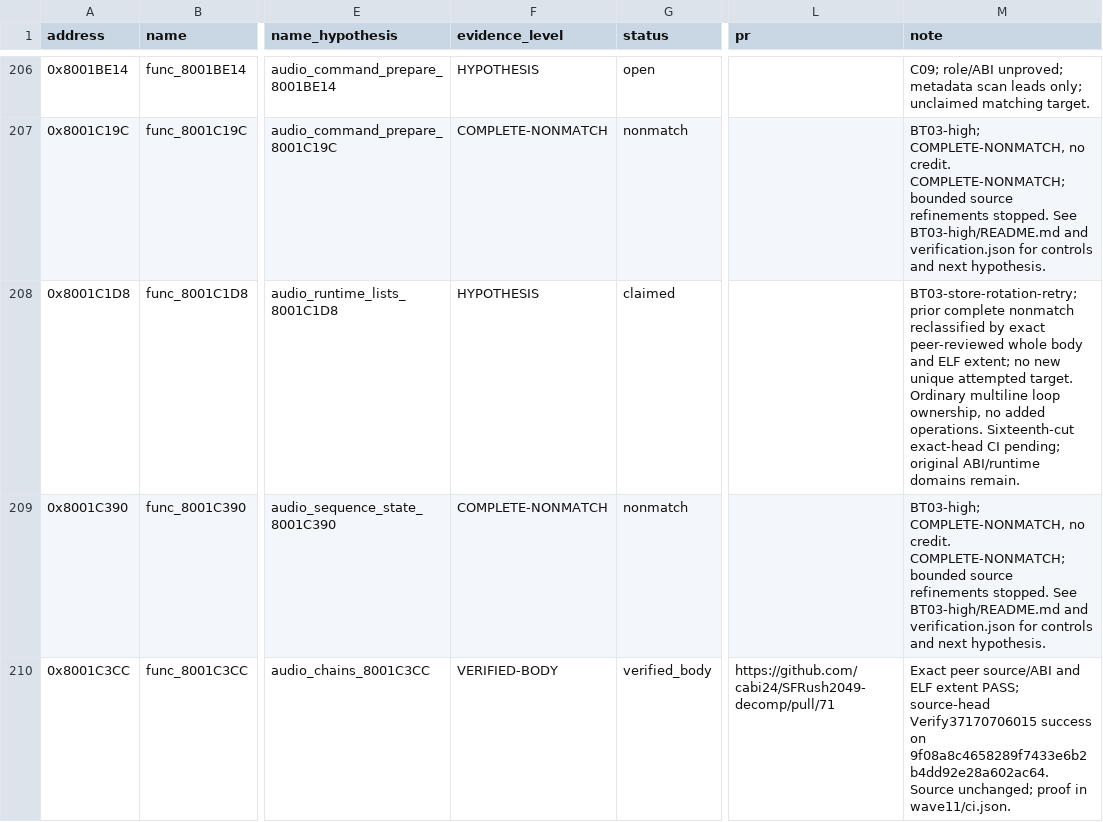
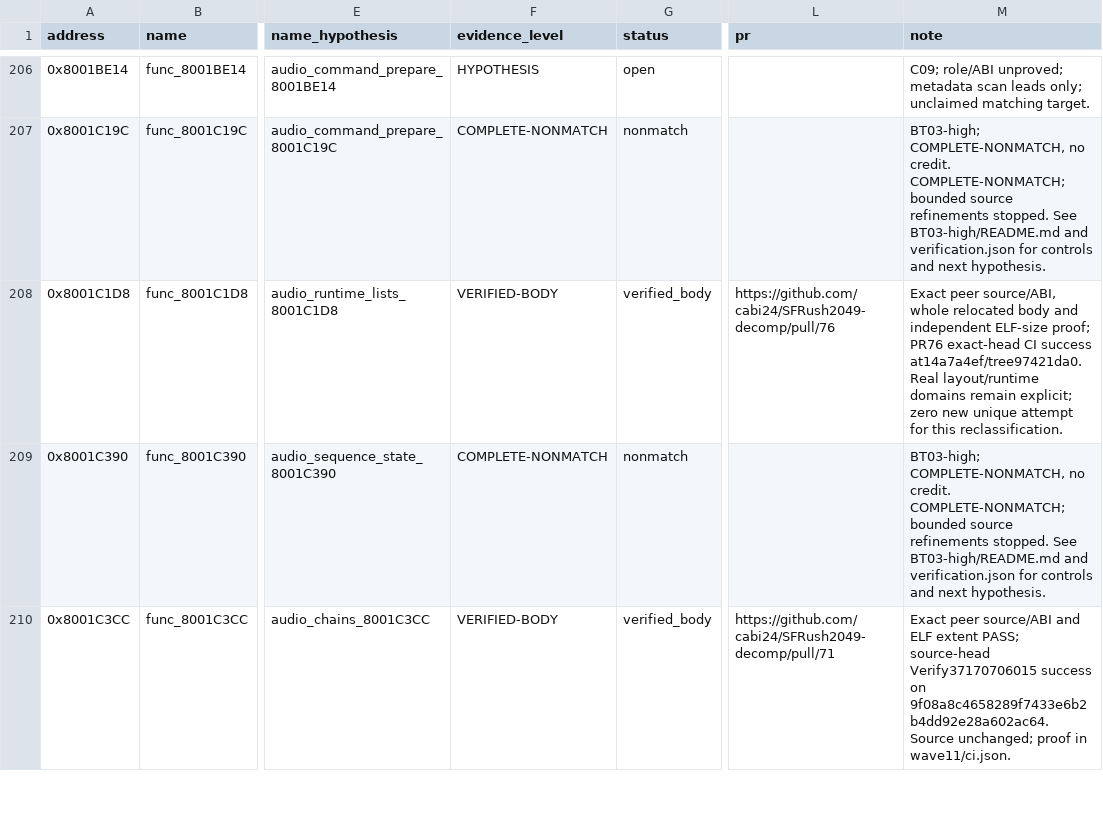
Before and after one commit to cabi24/SFRush2049-decomp, a CSV file: cloud/work/boot_tail/STATUS.csv, drawn as a sheet; only a part is shown, gaps mark what is left out; the diff covers the shown part only; the diff names each change by its address in the sheet, - before the commit and + after, or states it on an @@ line.

Commit message:
Match boot-tail voice allocation with proven source topology
Reclassify func_8001ECE0 as a fully relocated 276-byte match.
Preserve the historical eight-word nonmatch and all controls.
Two bounded source-family/scheduler controls preserve native ABI and domains.

240 matching bodies / 28372 bytes; 394 distinct attempted targets.
Independent source and aggregate reviews passed. No protected inputs changed.

```diff
--- a/cloud/work/boot_tail/STATUS.csv
+++ b/cloud/work/boot_tail/STATUS.csv
-F208 (evidence_level): HYPOTHESIS
+F208 (evidence_level): VERIFIED-BODY
-G208 (status): claimed
+G208 (status): verified_body
-L208 (pr): (empty)
+L208 (pr): https://github.com/cabi24/SFRush2049-decomp/pull/76
-M208 (note): BT03-store-rotation-retry; prior complete nonmatch reclassified by exact peer-reviewed whole body and ELF extent; no new unique attempted target. Ordinary multiline loop ownership, no added operations. Sixteenth-cut exact-head CI pending; original ABI/runtime domains remain.
+M208 (note): Exact peer source/ABI, whole relocated body and independent ELF-size proof; PR76 exact-head CI success at14a7a4ef/tree97421da0. Real layout/runtime domains remain explicit; zero new unique attempt for this reclassification.
```
Also changed, not shown: 10 edited cells elsewhere in this file, 24 other files.
